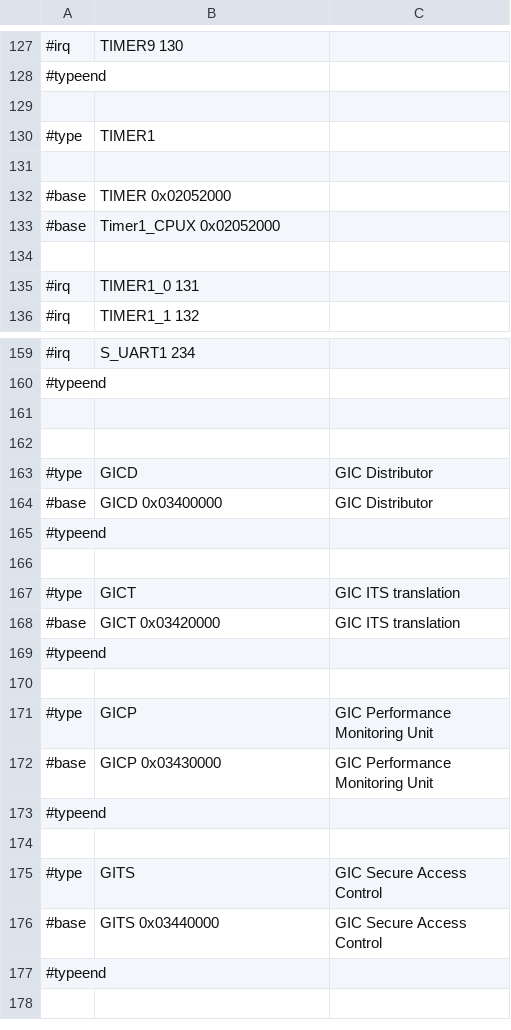
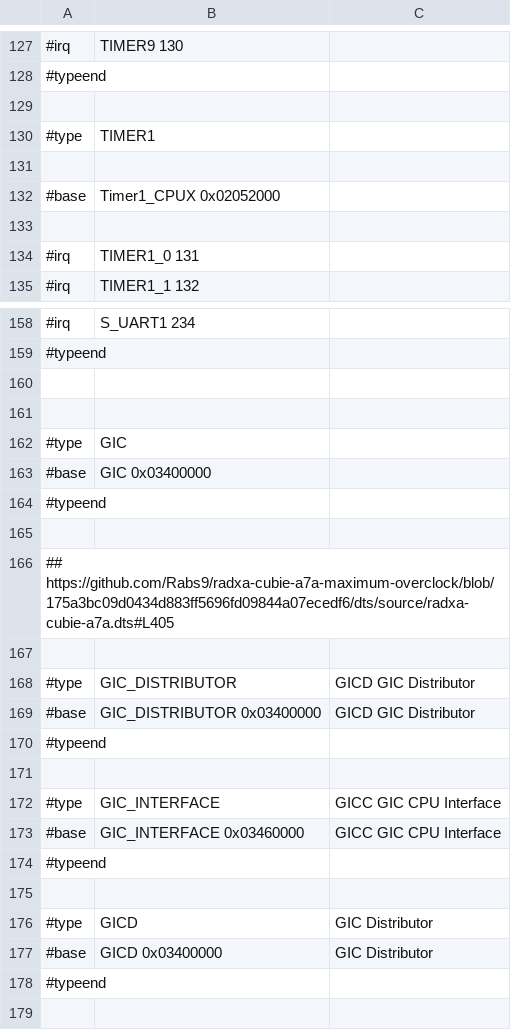
Before and after one commit to ua1arn/hftrx, a CSV file: tools/genregdefs/aw_a733/aw_a733.csv, drawn as a sheet; only a part is shown, gaps mark what is left out; the shorter side is filled out with more unchanged rows; removed rows and columns are numbered as before the commit, all else as after; the diff names each change by its address in the sheet, - before the commit and + after, or states it on an @@ line.

```diff
--- a/tools/genregdefs/aw_a733/aw_a733.csv
+++ b/tools/genregdefs/aw_a733/aw_a733.csv
-row 132: #base | TIMER 0x02052000
+row 161: (empty)
+row 162: #type | GIC
+row 163: #base | GIC 0x03400000
+row 164: #typeend
+row 165: (empty)
+row 166: ## https://github.com/Rabs9/radxa-cubie-a7a-maximum-overclock/blob/175a3bc09d0434d883ff5696fd09844a07ecedf6/dts/source/radxa-cubie-a7a.dts#L405
+row 167: (empty)
+row 168: #type | GIC_DISTRIBUTOR | GICD GIC Distributor
+row 169: #base | GIC_DISTRIBUTOR 0x03400000 | GICD GIC Distributor
+row 170: #typeend
+row 171: (empty)
+row 172: #type | GIC_INTERFACE | GICC GIC CPU Interface
+row 173: #base | GIC_INTERFACE 0x03460000 | GICC GIC CPU Interface
+row 174: #typeend
```
Also changed, not shown: tools/genregdefs/aw_a733/gic600.csv, 18 other files.
